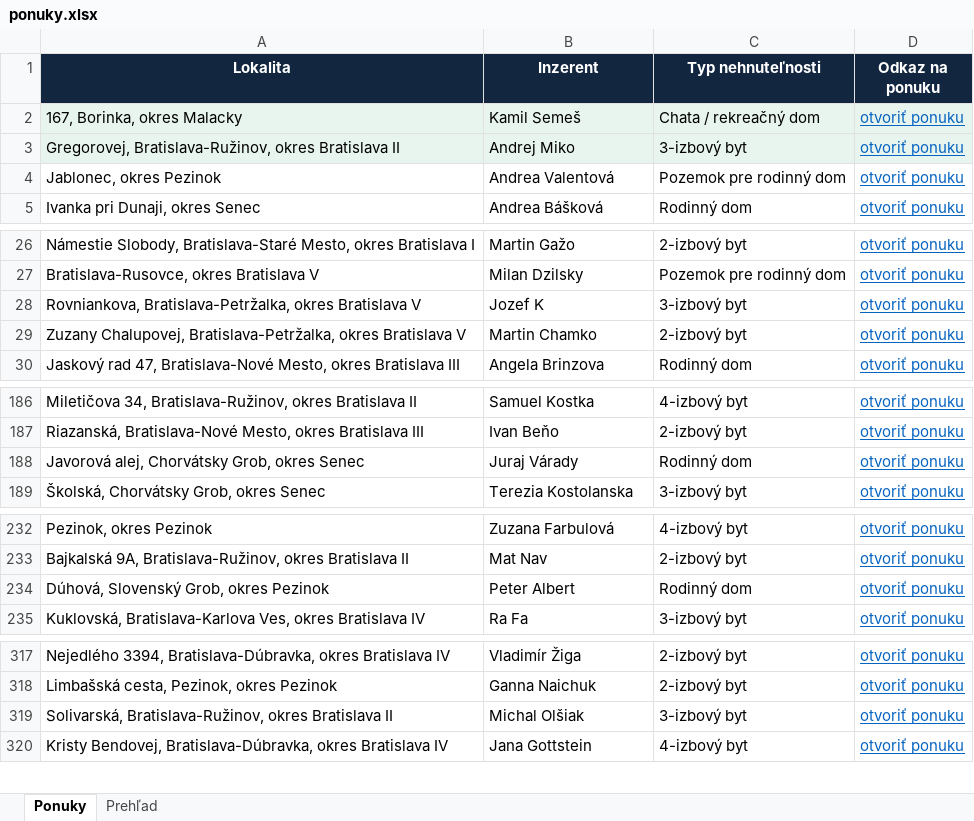
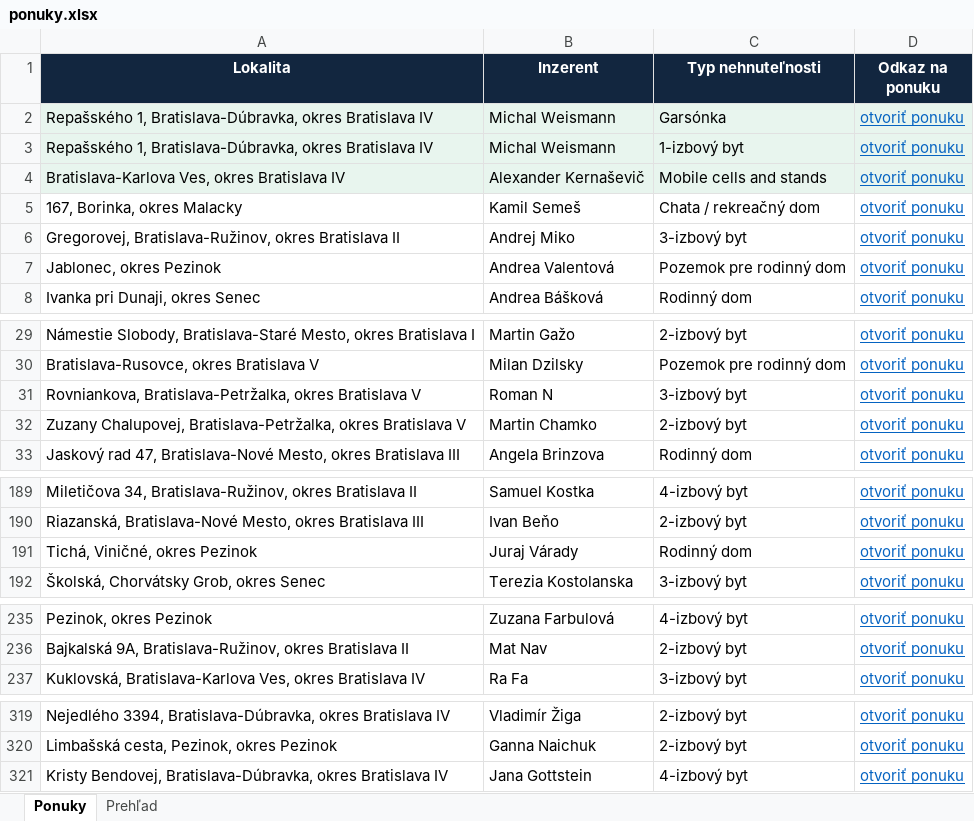
Before and after one commit to mrkubis-nest/nehnutelnosti-scraper, an Excel workbook: public/ponuky.xlsx, sheet Ponuky, drawn as a sheet; only a part is shown, gaps mark what is left out; values as stored, in another font and other column widths than the file's, no borders; removed rows and columns are numbered as before the commit, all else as after; the diff names each change by its address in the sheet, - before the commit and + after, or states it on an @@ line.

```diff
--- a/public/ponuky.xlsx (sheet Ponuky)
+++ b/public/ponuky.xlsx (sheet Ponuky)
+row 2: Repašského 1, Bratislava-Dúbravka, okres Bratislava IV | Michal Weismann | Garsónka | otvoriť ponuku
+row 3: Repašského 1, Bratislava-Dúbravka, okres Bratislava IV | Michal Weismann | 1-izbový byt | otvoriť ponuku
+row 4: Bratislava-Karlova Ves, okres Bratislava IV | Alexander Kernaševič | Mobile cells and stands | otvoriť ponuku
-A5:D6 fill: #E8F5EE
+A5:D6 fill: none
-B31 (Inzerent): Jozef K
+B31 (Inzerent): Roman N
-A191 (Lokalita): Javorová alej, Chorvátsky Grob, okres Senec
+A191 (Lokalita): Tichá, Viničné, okres Pezinok
-row 234: Dúhová, Slovenský Grob, okres Pezinok | Peter Albert | Rodinný dom | otvoriť ponuku
-row 319: Solivarská, Bratislava-Ružinov, okres Bratislava II | Michal Olšiak | 3-izbový byt | otvoriť ponuku
```
Also changed, not shown: sheet Prehľad, 2 other files.
